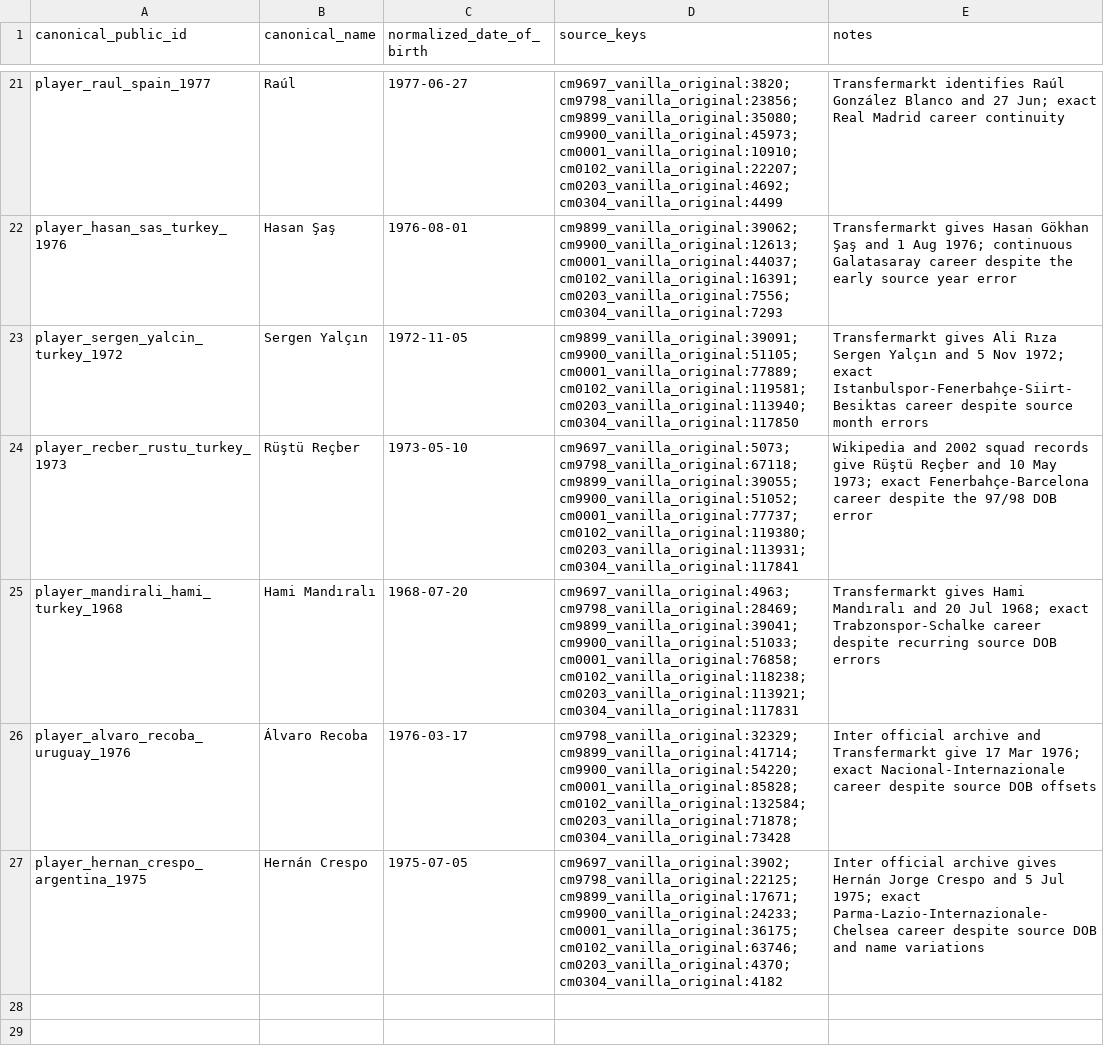
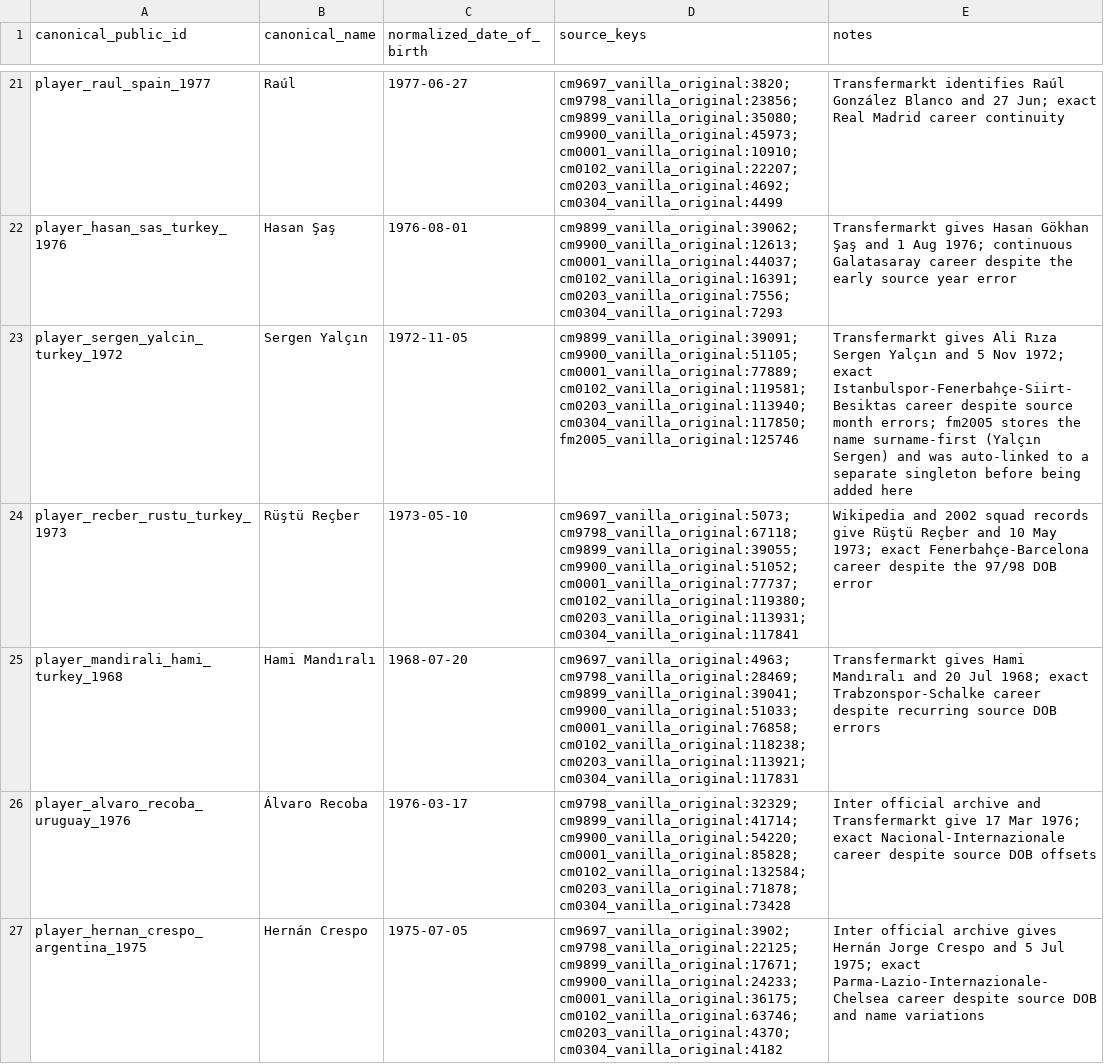
Before and after one commit to umutnaderi/cm-db, a CSV file: config/identity/player_component_resolutions.csv, drawn as a sheet; only a part is shown, gaps mark what is left out; the diff covers the shown part only.

```diff
--- a/config/identity/player_component_resolutions.csv
+++ b/config/identity/player_component_resolutions.csv
@@ -22,3 +22,3 @@ player_raul_spain_1977,Raúl,1977-06-27,cm9697_vanilla_original:3820;cm9798_vani
 player_hasan_sas_turkey_1976,Hasan Şaş,1976-08-01,cm9899_vanilla_original:39062;cm9900_vanilla_original:12613;cm0001_vanilla_original:44037;cm0102_vanilla_original:16391;cm0203_vanilla_original:7556;cm0304_vanilla_original:7293,Transfermarkt gives Hasan Gökhan Şaş and 1 Aug 1976; continuous Galatasaray career despite the early source year error
-player_sergen_yalcin_turkey_1972,Sergen Yalçın,1972-11-05,cm9899_vanilla_original:39091;cm9900_vanilla_original:51105;cm0001_vanilla_original:77889;cm0102_vanilla_original:119581;cm0203_vanilla_original:113940;cm0304_vanilla_original:117850,Transfermarkt gives Ali Rıza Sergen Yalçın and 5 Nov 1972; exact Istanbulspor-Fenerbahçe-Siirt-Besiktas career despite source month errors
+player_sergen_yalcin_turkey_1972,Sergen Yalçın,1972-11-05,cm9899_vanilla_original:39091;cm9900_vanilla_original:51105;cm0001_vanilla_original:77889;cm0102_vanilla_original:119581;cm0203_vanilla_original:113940;cm0304_vanilla_original:117850;fm2005_vanilla_original:125746,Transfermarkt gives Ali Rıza Sergen Yalçın and 5 Nov 1972; exact Istanbulspor-Fenerbahçe-Siirt-Besiktas career despite source month errors; fm2005 stores the name surname-first (Yalçın Sergen) and was auto-linked to a separate singleton before being added here
 player_recber_rustu_turkey_1973,Rüştü Reçber,1973-05-10,cm9697_vanilla_original:5073;cm9798_vanilla_original:67118;cm9899_vanilla_original:39055;cm9900_vanilla_original:51052;cm0001_vanilla_original:77737;cm0102_vanilla_original:119380;cm0203_vanilla_original:113931;cm0304_vanilla_original:117841,Wikipedia and 2002 squad records give Rüştü Reçber and 10 May 1973; exact Fenerbahçe-Barcelona career despite the 97/98 DOB error
```
Also changed, not shown: 4 added rows elsewhere in this file, 43 other files.
